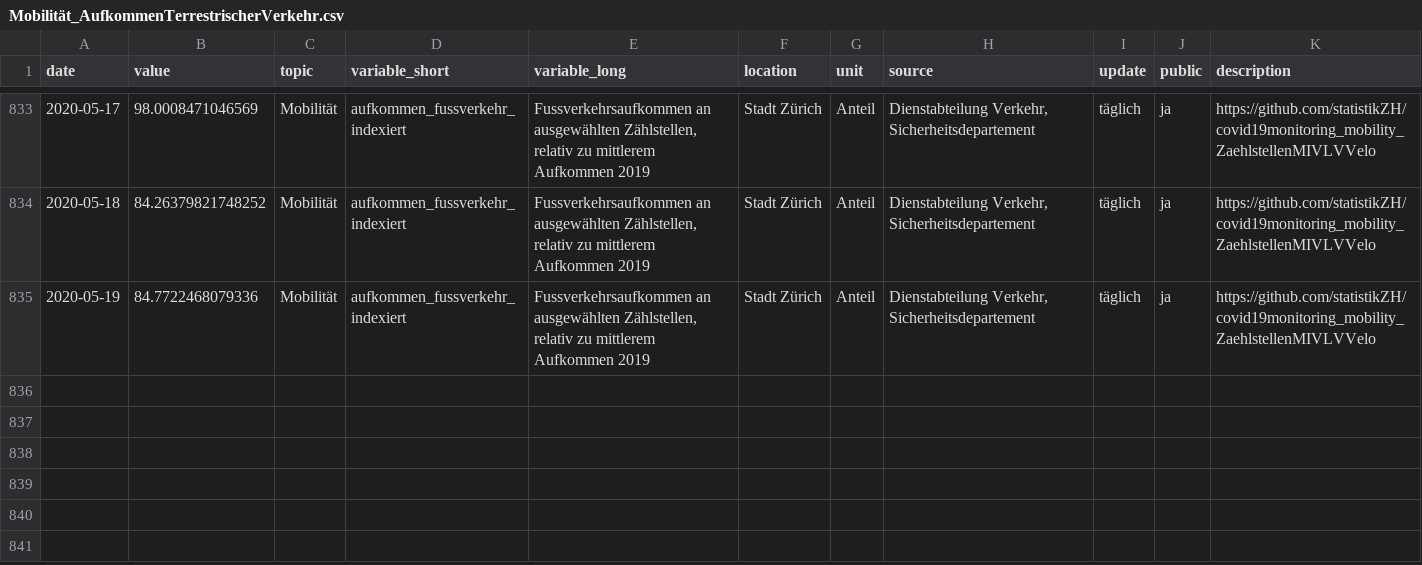
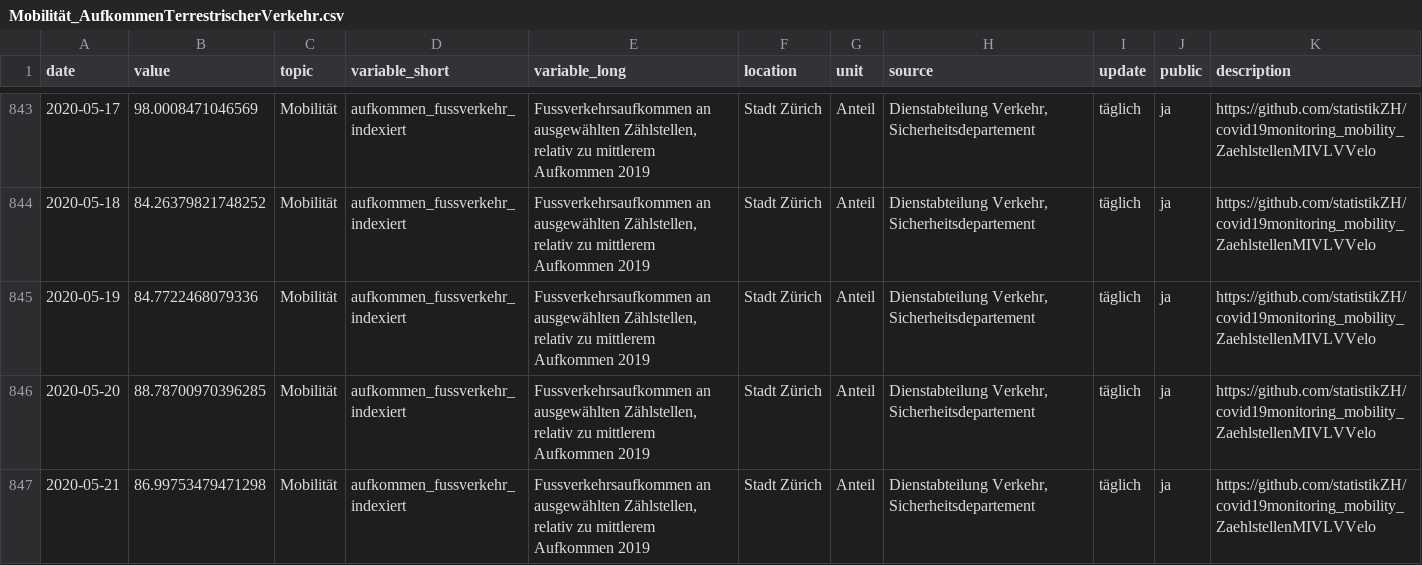
Before and after one commit to statistikZH/covid19monitoring_mobility_ZaehlstellenMIVLVVelo, a CSV file: Mobilität_AufkommenTerrestrischerVerkehr.csv, drawn as a sheet; only a part is shown, gaps mark what is left out; the diff covers the shown part only.

```diff
--- a/Mobilität_AufkommenTerrestrischerVerkehr.csv
+++ b/Mobilität_AufkommenTerrestrischerVerkehr.csv
@@ -835 +845,3 @@ date,value,topic,variable_short,variable_long,location,unit,source,update,public
 2020-05-19,84.7722468079336,Mobilität,aufkommen_fussverkehr_indexiert,"Fussverkehrsaufkommen an ausgewählten Zählstellen, relativ zu mittlerem Aufkommen 2019",Stadt Zürich,Anteil,"Dienstabteilung Verkehr, Sicherheitsdepartement",täglich,ja,https://github.com/statistikZH/covid19monitoring_mobility_ZaehlstellenMIVLVVelo
+2020-05-20,88.78700970396285,Mobilität,aufkommen_fussverkehr_indexiert,"Fussverkehrsaufkommen an ausgewählten Zählstellen, relativ zu mittlerem Aufkommen 2019",Stadt Zürich,Anteil,"Dienstabteilung Verkehr, Sicherheitsdepartement",täglich,ja,https://github.com/statistikZH/covid19monitoring_mobility_ZaehlstellenMIVLVVelo
+2020-05-21,86.99753479471298,Mobilität,aufkommen_fussverkehr_indexiert,"Fussverkehrsaufkommen an ausgewählten Zählstellen, relativ zu mittlerem Aufkommen 2019",Stadt Zürich,Anteil,"Dienstabteilung Verkehr, Sicherheitsdepartement",täglich,ja,https://github.com/statistikZH/covid19monitoring_mobility_ZaehlstellenMIVLVVelo
```
Also changed, not shown: 10 added rows elsewhere in this file.
